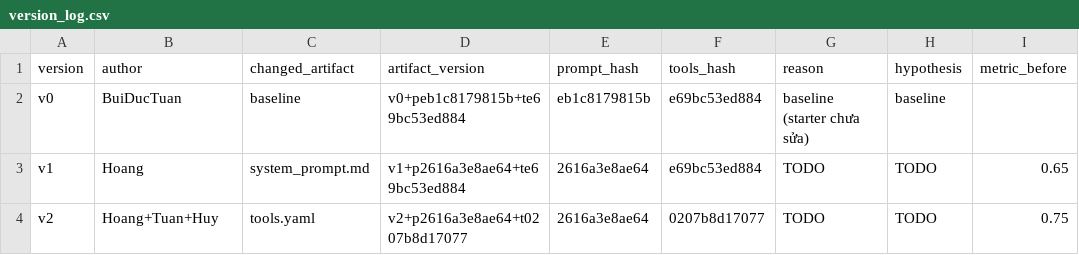
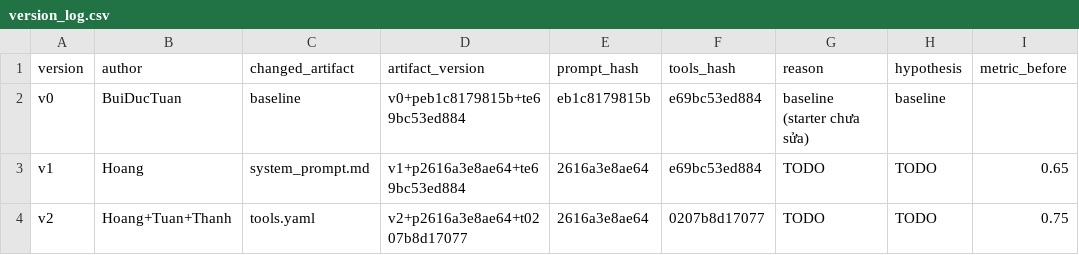
Before and after one commit to buiductuan2884-max/K5-L3B-DAY03-GroupT-ResearchAgentToolEval, a CSV file: starter_v0/artifacts/version_log.csv, drawn as a sheet; only a part is shown; the diff names each change by its address in the sheet, - before the commit and + after, or states it on an @@ line.

Commit message:
version_log: v2 author is Thanh (GitHub VThanh-Huy), not Huy

```diff
--- a/starter_v0/artifacts/version_log.csv
+++ b/starter_v0/artifacts/version_log.csv
-B4 (author): Hoang+Tuan+Huy
+B4 (author): Hoang+Tuan+Thanh
```
